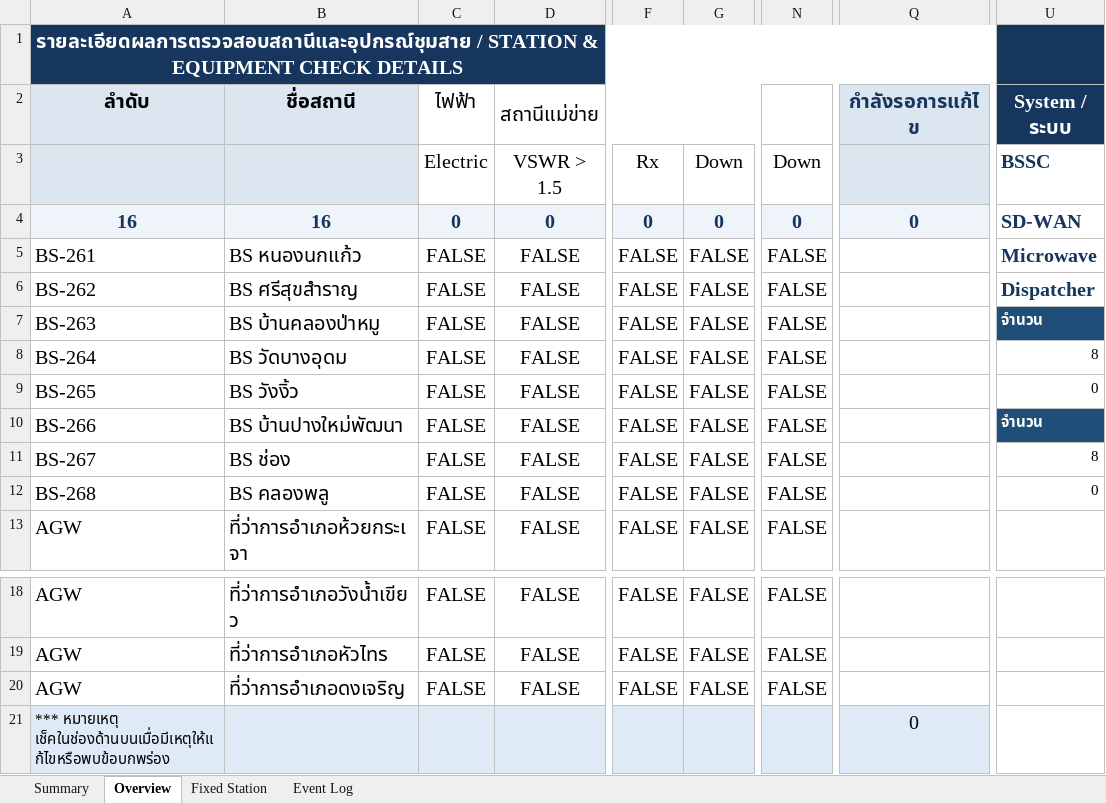
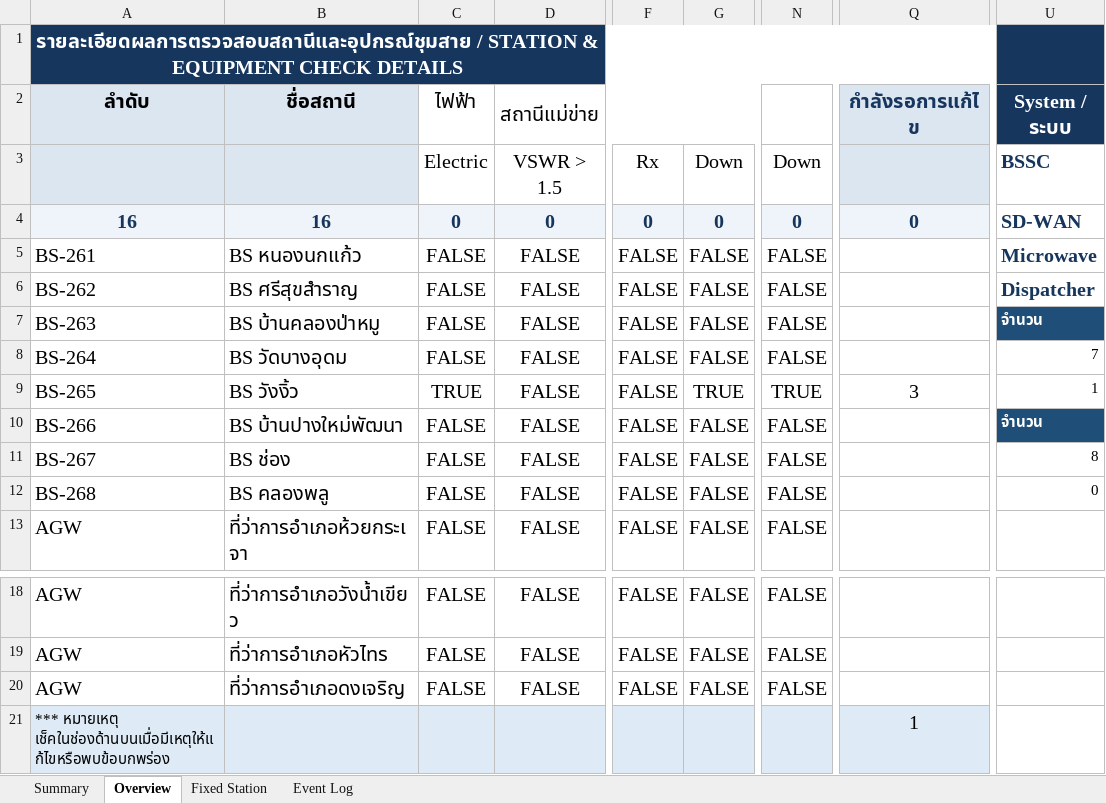
Before and after one commit to wisitkn-sys/Gang3Cha, an Excel workbook: Data/#U0e23#U0e32#U0e22#U0e07#U0e32#U0e19#U0e1b#U0e23#U0e30#U0e08#U0e33#U0e27#U0e31#U0e19#U0e0a#U0e38#U0e21#U0e2a#U0e32#U0e22 v2.5.xlsx, sheet Overview, drawn as a sheet; only a part is shown, gaps mark what is left out; values as stored, in another font and other column widths than the file's, no borders; conditional formats not drawn; the diff names each change by its address in the sheet, - before the commit and + after, or states it on an @@ line.

```diff
--- a/Data/#U0e23#U0e32#U0e22#U0e07#U0e32#U0e19#U0e1b#U0e23#U0e30#U0e08#U0e33#U0e27#U0e31#U0e19#U0e0a#U0e38#U0e21#U0e2a#U0e32#U0e22 v2.5.xlsx (sheet Overview)
+++ b/Data/#U0e23#U0e32#U0e22#U0e07#U0e32#U0e19#U0e1b#U0e23#U0e30#U0e08#U0e33#U0e27#U0e31#U0e19#U0e0a#U0e38#U0e21#U0e2a#U0e32#U0e22 v2.5.xlsx (sheet Overview)
-U8 (System / ระบบ): 8
+U8 (System / ระบบ): 7
-C9 (ไฟฟ้า): FALSE
+C9 (ไฟฟ้า): TRUE
-G9: FALSE
+G9: TRUE
-N9: FALSE
+N9: TRUE
-Q9 (กำลังรอการแก้ไข): (empty)
+Q9 (กำลังรอการแก้ไข): 3
-U9 (System / ระบบ): 0
+U9 (System / ระบบ): 1
-Q21 (กำลังรอการแก้ไข): 0
+Q21 (กำลังรอการแก้ไข): 1
```
Also changed, not shown: sheet Event Log, sheet Fixed Station, sheet Summary, charts or pictures.
